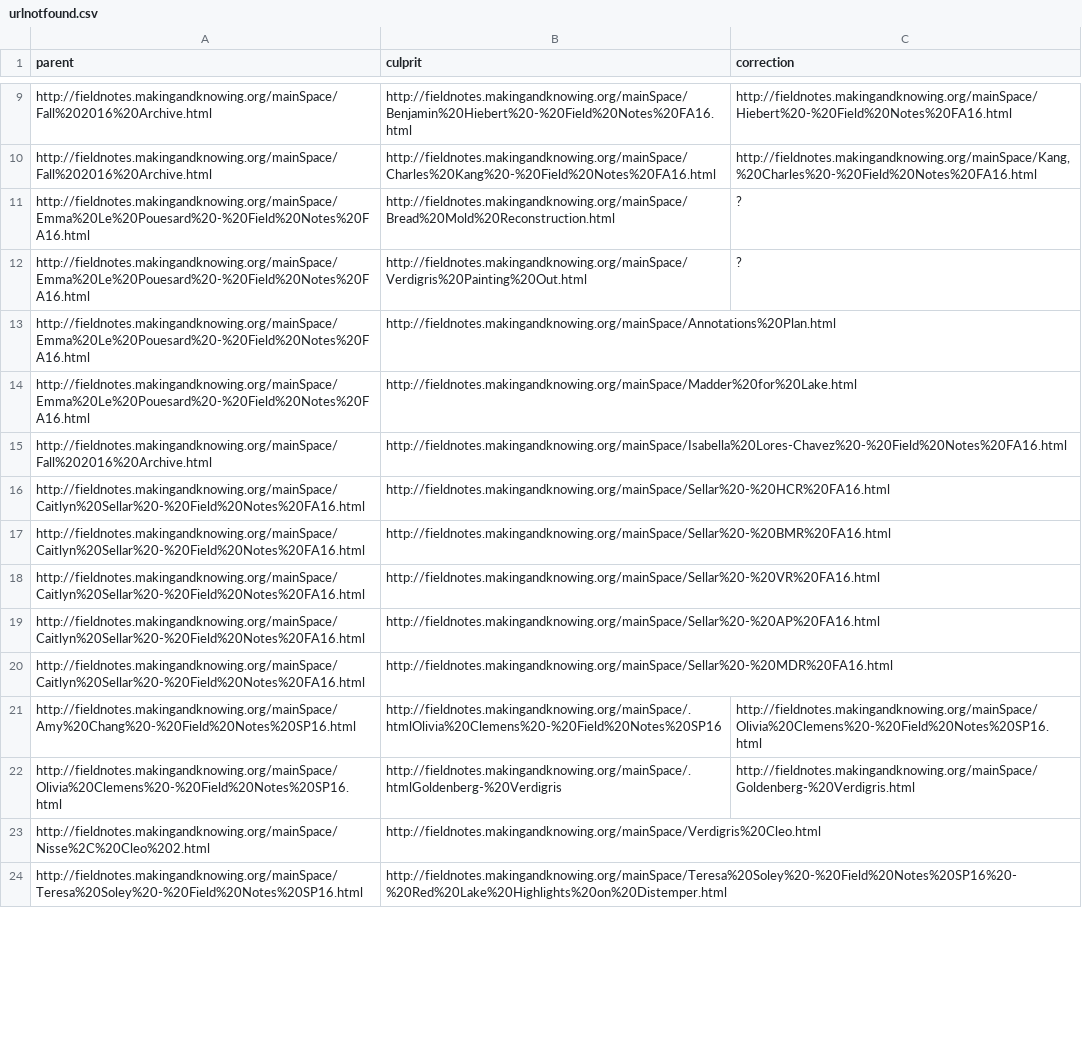
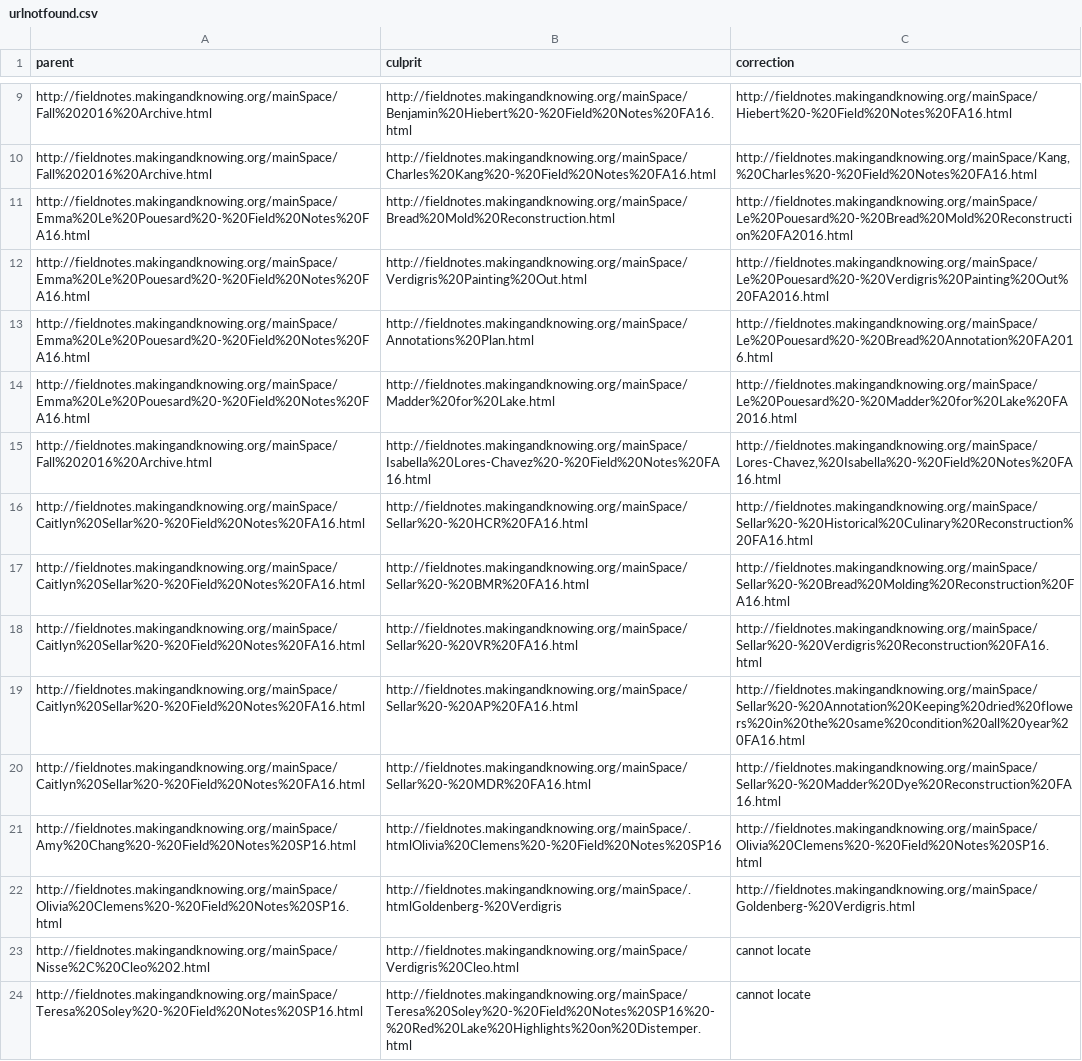
Before and after one commit to cu-mkp/manuscript-object, a CSV file: fieldnotes/urlnotfound.csv, drawn as a sheet; only a part is shown, gaps mark what is left out; the diff covers the shown part only; the diff names each change by its address in the sheet, - before the commit and + after, or states it on an @@ line.

Commit message:
#19: updated all known urls not found

```diff
--- a/fieldnotes/urlnotfound.csv
+++ b/fieldnotes/urlnotfound.csv
-C11 (correction): ?
+C11 (correction): http://fieldnotes.makingandknowing.org/mainSpace/Le%20Pouesard%20-%20Bread%20Mold%20Reconstruction%20FA2016.html
-C12 (correction): ?
+C12 (correction): http://fieldnotes.makingandknowing.org/mainSpace/Le%20Pouesard%20-%20Verdigris%20Painting%20Out%20FA2016.html
-C13 (correction): (empty)
+C13 (correction): http://fieldnotes.makingandknowing.org/mainSpace/Le%20Pouesard%20-%20Bread%20Annotation%20FA2016.html
-C14 (correction): (empty)
+C14 (correction): http://fieldnotes.makingandknowing.org/mainSpace/Le%20Pouesard%20-%20Madder%20for%20Lake%20FA2016.html
-C15 (correction): (empty)
+C15 (correction): http://fieldnotes.makingandknowing.org/mainSpace/Lores-Chavez,%20Isabella%20-%20Field%20Notes%20FA16.html
-C16 (correction): (empty)
+C16 (correction): http://fieldnotes.makingandknowing.org/mainSpace/Sellar%20-%20Historical%20Culinary%20Reconstruction%20FA16.html
-C17 (correction): (empty)
+C17 (correction): http://fieldnotes.makingandknowing.org/mainSpace/Sellar%20-%20Bread%20Molding%20Reconstruction%20FA16.html
-C18 (correction): (empty)
+C18 (correction): http://fieldnotes.makingandknowing.org/mainSpace/Sellar%20-%20Verdigris%20Reconstruction%20FA16.html
-C19 (correction): (empty)
+C19 (correction): http://fieldnotes.makingandknowing.org/mainSpace/Sellar%20-%20Annotation%20Keeping%20dried%20flowers%20in%20the%20same%20condition%20all%20year%20FA16.html
-C20 (correction): (empty)
+C20 (correction): http://fieldnotes.makingandknowing.org/mainSpace/Sellar%20-%20Madder%20Dye%20Reconstruction%20FA16.html
-C23:C24 (correction): (empty)
+C23:C24 (correction): cannot locate
```
Also changed, not shown: 19 edited cells elsewhere in this file.
